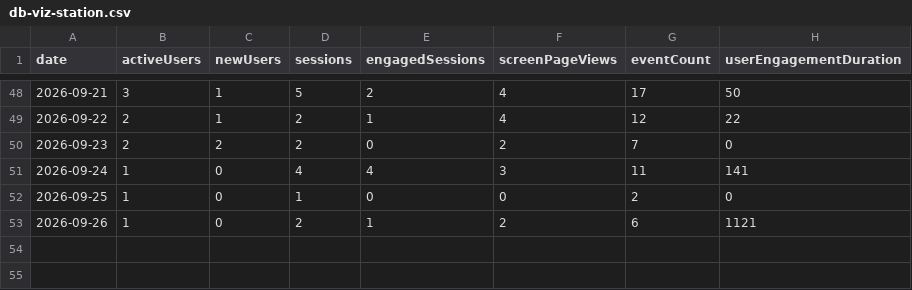
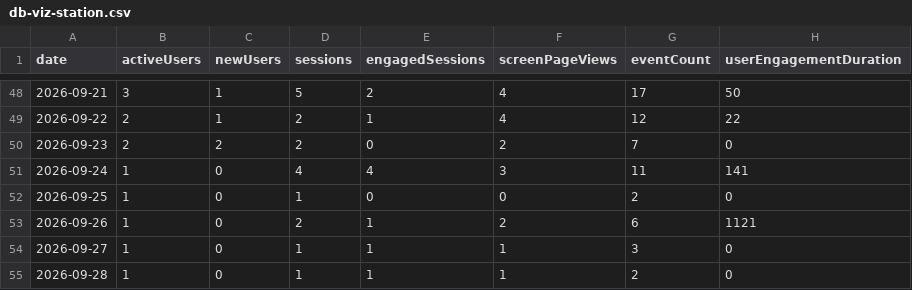
Before and after one commit to CalCOFI/analytics, a CSV file: static/data/daily/db-viz-station.csv, drawn as a sheet; only a part is shown, gaps mark what is left out.

Commit message:
data: refresh usage from GA4

```diff
--- a/static/data/daily/db-viz-station.csv
+++ b/static/data/daily/db-viz-station.csv
@@ -53 +53,3 @@ date,activeUsers,newUsers,sessions,engagedSessions,screenPageViews,eventCount,us
 2026-09-26,1,0,2,1,2,6,1121
+2026-09-27,1,0,1,1,1,3,0
+2026-09-28,1,0,1,1,1,2,0
```
Also changed, not shown: static/data/daily/calcofi4db.csv, static/data/daily/ctd-transects.csv, 29 other files.
